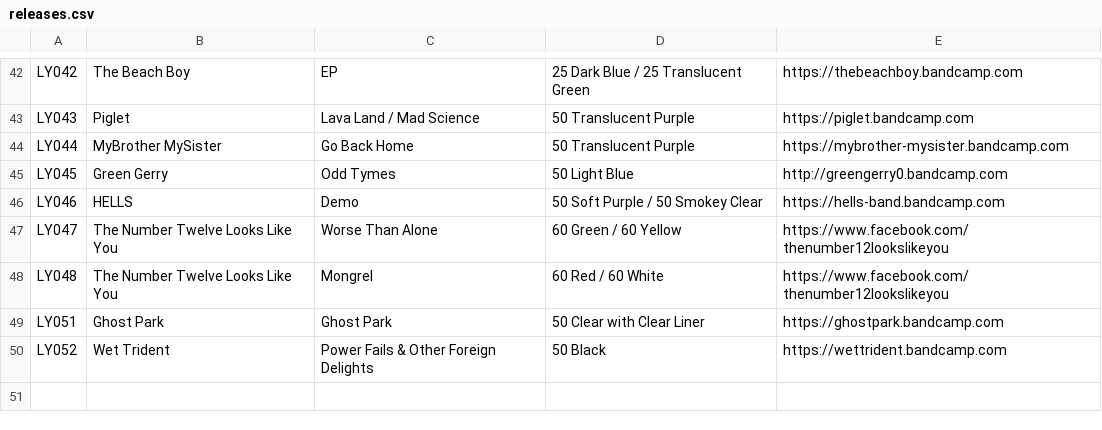
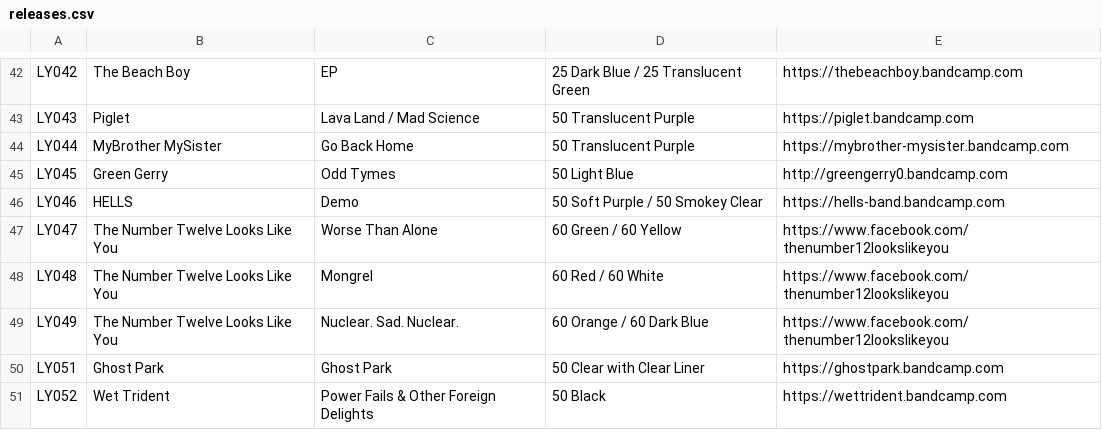
Before and after one commit to jessesquires/likeyoungrecords, a CSV file: bootstrap-photo-grid/releases.csv, drawn as a sheet; only a part is shown, gaps mark what is left out.

```diff
--- a/bootstrap-photo-grid/releases.csv
+++ b/bootstrap-photo-grid/releases.csv
@@ -48,2 +48,3 @@ LY047,The Number Twelve Looks Like You,Worse Than Alone,60 Green / 60 Yellow,htt
 LY048,The Number Twelve Looks Like You,Mongrel,60 Red / 60 White,https://www.facebook.com/thenumber12lookslikeyou
+LY049,The Number Twelve Looks Like You,Nuclear. Sad. Nuclear.,60 Orange / 60 Dark Blue,https://www.facebook.com/thenumber12lookslikeyou
 LY051,Ghost Park,Ghost Park,50 Clear with Clear Liner,https://ghostpark.bandcamp.com
```
Also changed, not shown: 2 other files.
